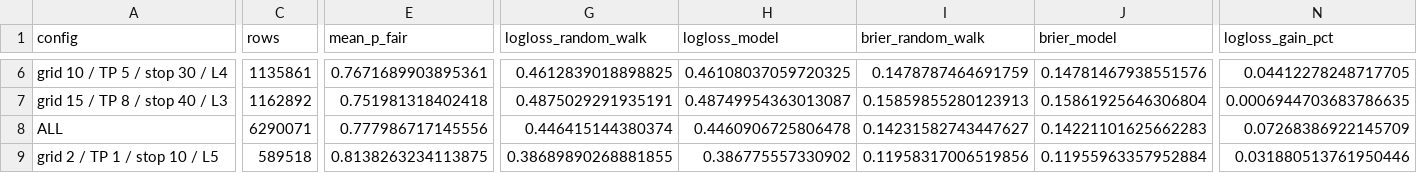
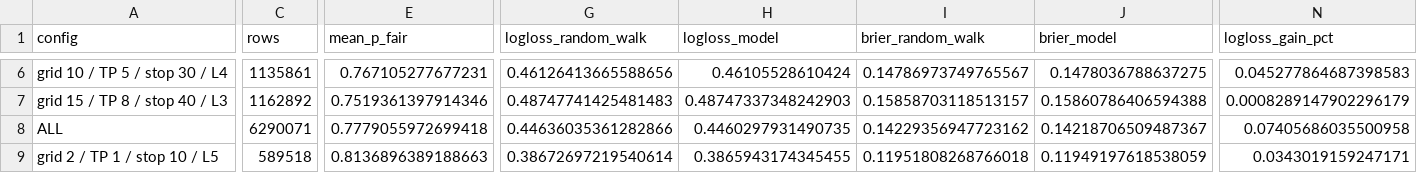
Before and after one commit to dhanush396/web, a CSV file: ea/bayesian-grid/research/results/prob_exit/prob_exit_model_eval.csv, drawn as a sheet; only a part is shown, gaps mark what is left out; the diff covers the shown part only; the diff names each change by its address in the sheet, - before the commit and + after, or states it on an @@ line.

```diff
--- a/ea/bayesian-grid/research/results/prob_exit/prob_exit_model_eval.csv
+++ b/ea/bayesian-grid/research/results/prob_exit/prob_exit_model_eval.csv
-E6 (mean_p_fair): 0.7671689903895361
+E6 (mean_p_fair): 0.767105277677231
-G6 (logloss_random_walk): 0.4612839018898825
+G6 (logloss_random_walk): 0.46126413665588656
-H6 (logloss_model): 0.46108037059720325
+H6 (logloss_model): 0.46105528610424
-I6 (brier_random_walk): 0.1478787464691759
+I6 (brier_random_walk): 0.14786973749765567
-J6 (brier_model): 0.14781467938551576
+J6 (brier_model): 0.1478036788637275
-N6 (logloss_gain_pct): 0.04412278248717705
+N6 (logloss_gain_pct): 0.045277864687398583
-E7 (mean_p_fair): 0.751981318402418
+E7 (mean_p_fair): 0.7519361397914346
-G7 (logloss_random_walk): 0.4875029291935191
+G7 (logloss_random_walk): 0.48747741425481483
-H7 (logloss_model): 0.48749954363013087
+H7 (logloss_model): 0.48747337348242903
-I7 (brier_random_walk): 0.15859855280123913
+I7 (brier_random_walk): 0.15858703118513157
-J7 (brier_model): 0.15861925646306804
+J7 (brier_model): 0.15860786406594388
-N7 (logloss_gain_pct): 0.0006944703683786635
+N7 (logloss_gain_pct): 0.0008289147902296179
-E8 (mean_p_fair): 0.777986717145556
+E8 (mean_p_fair): 0.7779055972699418
-G8 (logloss_random_walk): 0.446415144380374
+G8 (logloss_random_walk): 0.44636035361282866
-H8 (logloss_model): 0.4460906725806478
+H8 (logloss_model): 0.4460297931490735
-I8 (brier_random_walk): 0.14231582743447627
+I8 (brier_random_walk): 0.14229356947723162
-J8 (brier_model): 0.14221101625662283
+J8 (brier_model): 0.14218706509487367
-N8 (logloss_gain_pct): 0.07268386922145709
+N8 (logloss_gain_pct): 0.07405686035500958
-E9 (mean_p_fair): 0.8138263234113875
+E9 (mean_p_fair): 0.8136896389188663
-G9 (logloss_random_walk): 0.38689890268881855
+G9 (logloss_random_walk): 0.38672697219540614
-H9 (logloss_model): 0.386775557330902
+H9 (logloss_model): 0.3865943174345455
-I9 (brier_random_walk): 0.11958317006519856
+I9 (brier_random_walk): 0.11951808268766018
-J9 (brier_model): 0.11955963357952884
+J9 (brier_model): 0.11949197618538059
-N9 (logloss_gain_pct): 0.031880513761950446
+N9 (logloss_gain_pct): 0.0343019159247171
```
Also changed, not shown: 73 edited cells elsewhere in this file, ea/bayesian-grid/research/results/prob_exit/prob_exit_backtests_fixed.csv, ea/bayesian-grid/research/results/prob_exit/prob_exit_backtests_usd100.csv, 11 other files.
